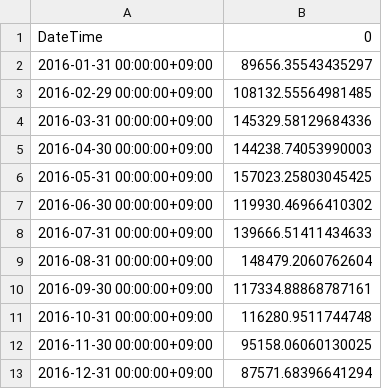
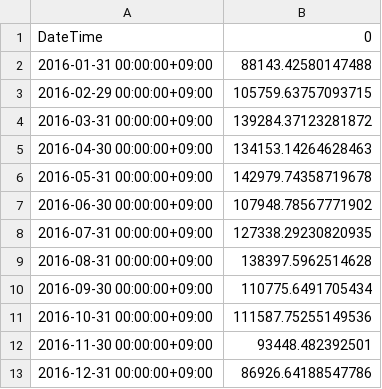
Before and after one commit to infiswift-usa/ner_repowering_pysam, a CSV file: metpv_11_automation/metpv11_pvlib_results.csv, drawn as a sheet.

```diff
--- a/metpv_11_automation/metpv11_pvlib_results.csv
+++ b/metpv_11_automation/metpv11_pvlib_results.csv
@@ -1,13 +1,13 @@
 DateTime,0
-2016-01-31 00:00:00+09:00,89656.35543435297
-2016-02-29 00:00:00+09:00,108132.55564981485
-2016-03-31 00:00:00+09:00,145329.58129684336
-2016-04-30 00:00:00+09:00,144238.74053990003
-2016-05-31 00:00:00+09:00,157023.25803045425
-2016-06-30 00:00:00+09:00,119930.46966410302
-2016-07-31 00:00:00+09:00,139666.51411434633
-2016-08-31 00:00:00+09:00,148479.2060762604
-2016-09-30 00:00:00+09:00,117334.88868787161
-2016-10-31 00:00:00+09:00,116280.9511744748
-2016-11-30 00:00:00+09:00,95158.06060130025
-2016-12-31 00:00:00+09:00,87571.68396641294
+2016-01-31 00:00:00+09:00,88143.42580147488
+2016-02-29 00:00:00+09:00,105759.63757093715
+2016-03-31 00:00:00+09:00,139284.37123281872
+2016-04-30 00:00:00+09:00,134153.14264628463
+2016-05-31 00:00:00+09:00,142979.74358719678
+2016-06-30 00:00:00+09:00,107948.78567771902
+2016-07-31 00:00:00+09:00,127338.29230820935
+2016-08-31 00:00:00+09:00,138397.5962514628
+2016-09-30 00:00:00+09:00,110775.6491705434
+2016-10-31 00:00:00+09:00,111587.75255149536
+2016-11-30 00:00:00+09:00,93448.482392501
+2016-12-31 00:00:00+09:00,86926.64188547786
```
Also changed, not shown: 4 other files.
